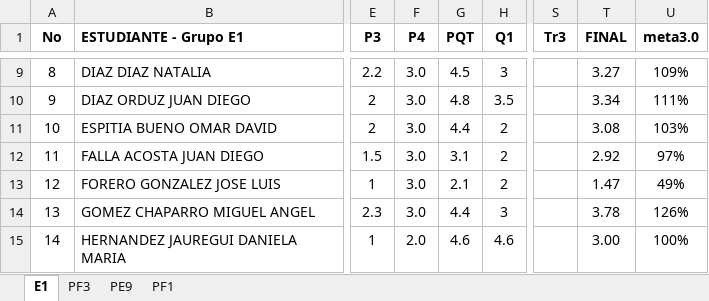
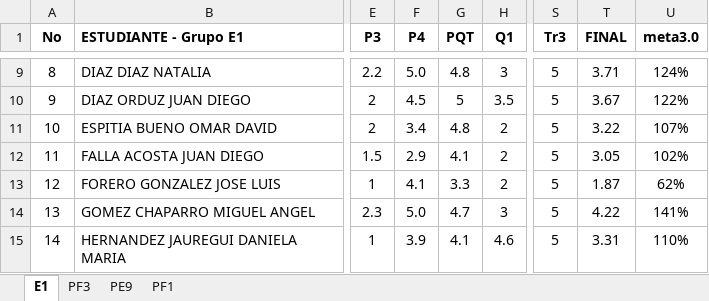
Before and after one commit to ph3niks/notas_uis, an Excel workbook: app_notas_uis.xlsx, sheet E1, drawn as a sheet; only a part is shown, gaps mark what is left out; values as stored, in another font and other column widths than the file's, no borders; charts and pictures and conditional formats not drawn; the diff covers the shown part only; the diff names each change by its address in the sheet, - before the commit and + after, or states it on an @@ line.

```diff
--- a/app_notas_uis.xlsx (sheet E1)
+++ b/app_notas_uis.xlsx (sheet E1)
-F9 (P4): 3.0
+F9 (P4): 5.0
-G9 (PQT): 4.5
+G9 (PQT): 4.8
-S9:S15 (Tr3): (empty)
+S9:S15 (Tr3): 5
-T9 (FINAL): 3.27
+T9 (FINAL): 3.71
-U9 (meta3.0): 109%
+U9 (meta3.0): 124%
-F10 (P4): 3.0
+F10 (P4): 4.5
-G10 (PQT): 4.8
+G10 (PQT): 5
-T10 (FINAL): 3.34
+T10 (FINAL): 3.67
-U10 (meta3.0): 111%
+U10 (meta3.0): 122%
-F11 (P4): 3.0
+F11 (P4): 3.4
-G11 (PQT): 4.4
+G11 (PQT): 4.8
-T11 (FINAL): 3.08
+T11 (FINAL): 3.22
-U11 (meta3.0): 103%
+U11 (meta3.0): 107%
-F12 (P4): 3.0
+F12 (P4): 2.9
-G12 (PQT): 3.1
+G12 (PQT): 4.1
-T12 (FINAL): 2.92
+T12 (FINAL): 3.05
-U12 (meta3.0): 97%
+U12 (meta3.0): 102%
-F13 (P4): 3.0
+F13 (P4): 4.1
-G13 (PQT): 2.1
+G13 (PQT): 3.3
-T13 (FINAL): 1.47
+T13 (FINAL): 1.87
-U13 (meta3.0): 49%
+U13 (meta3.0): 62%
-F14 (P4): 3.0
+F14 (P4): 5.0
-G14 (PQT): 4.4
+G14 (PQT): 4.7
-T14 (FINAL): 3.78
+T14 (FINAL): 4.22
-U14 (meta3.0): 126%
+U14 (meta3.0): 141%
-F15 (P4): 2.0
+F15 (P4): 3.9
-G15 (PQT): 4.6
+G15 (PQT): 4.1
-T15 (FINAL): 3.00
+T15 (FINAL): 3.31
-U15 (meta3.0): 100%
+U15 (meta3.0): 110%
```
Also changed, not shown: 99 edited cells elsewhere in this sheet, sheet PE9, sheet PF1, sheet PF3.
